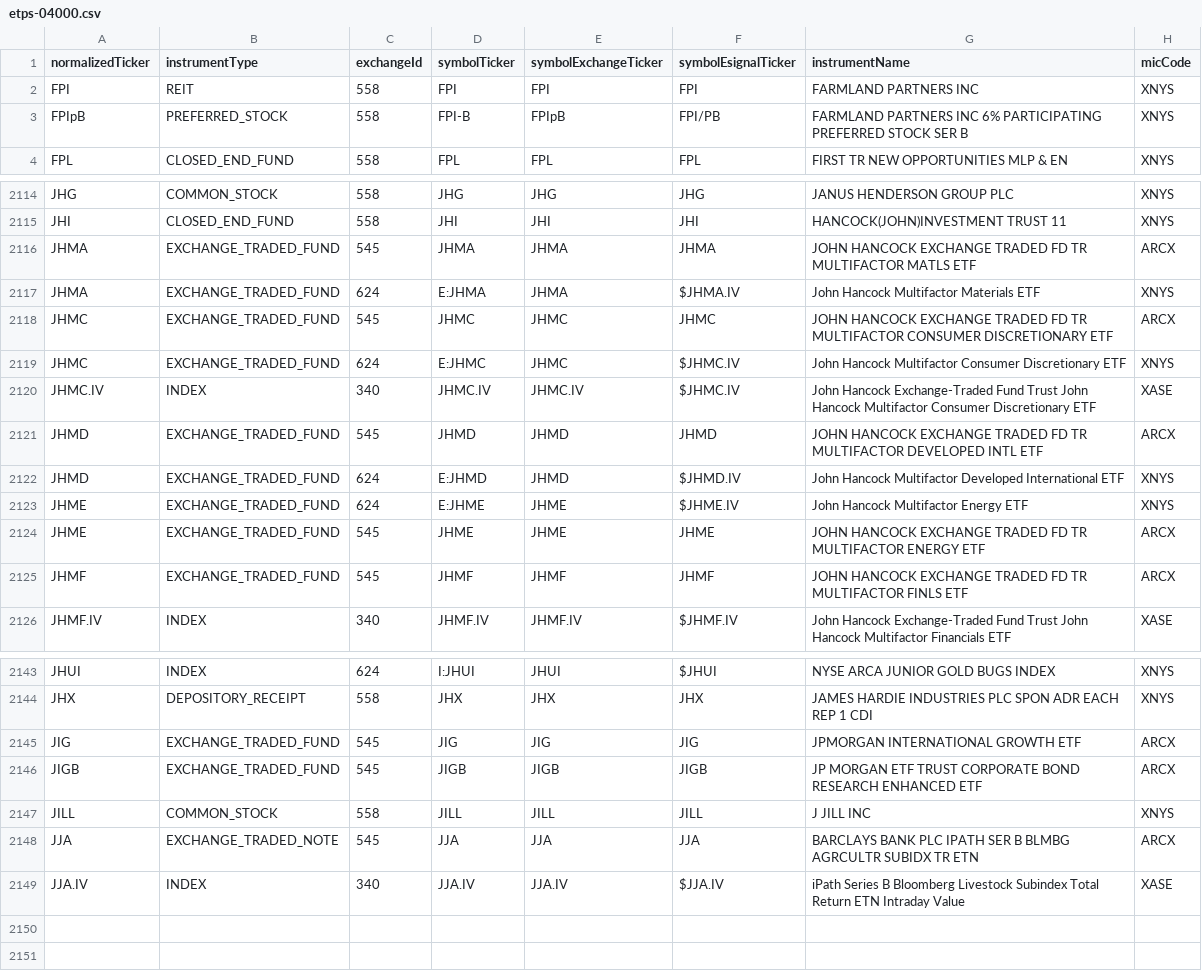
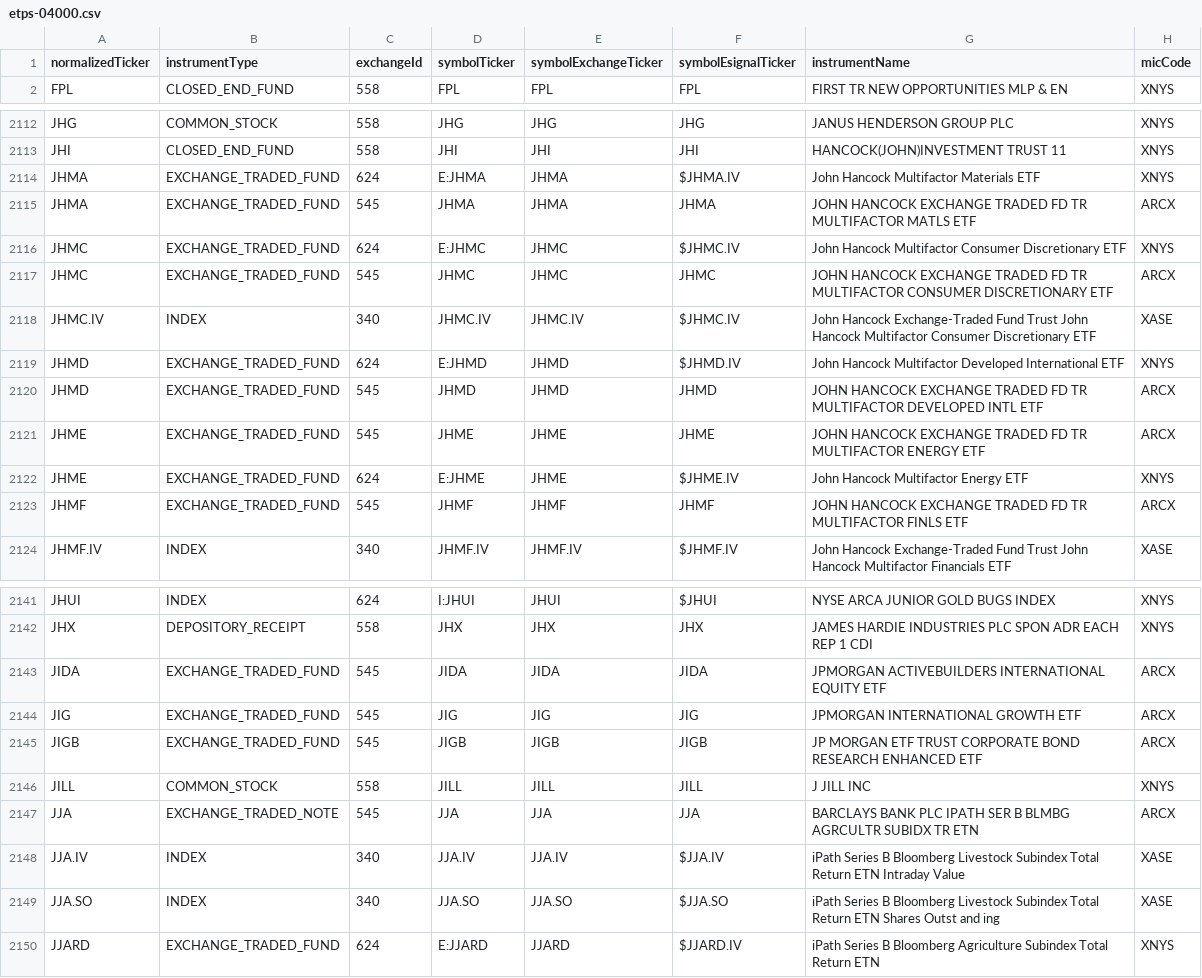
Before and after one commit to haoenhui/nyse-listed-etps, a CSV file: etps-04000.csv, drawn as a sheet; only a part is shown, gaps mark what is left out; the diff covers the shown part only.

```diff
--- a/etps-04000.csv
+++ b/etps-04000.csv
@@ -1,4 +1,2 @@
 normalizedTicker,instrumentType,exchangeId,symbolTicker,symbolExchangeTicker,symbolEsignalTicker,instrumentName,micCode
-FPI,REIT,558,FPI,FPI,FPI,FARMLAND PARTNERS INC,XNYS
-FPIpB,PREFERRED_STOCK,558,FPI-B,FPIpB,FPI/PB,FARMLAND PARTNERS INC 6% PARTICIPATING PREFERRED STOCK SER B,XNYS
 FPL,CLOSED_END_FUND,558,FPL,FPL,FPL,FIRST TR NEW OPPORTUNITIES MLP & EN,XNYS
@@ -2115,11 +2113,11 @@ JHG,COMMON_STOCK,558,JHG,JHG,JHG,JANUS HENDERSON GROUP PLC,XNYS
 JHI,CLOSED_END_FUND,558,JHI,JHI,JHI,HANCOCK(JOHN)INVESTMENT TRUST 11,XNYS
-JHMA,EXCHANGE_TRADED_FUND,545,JHMA,JHMA,JHMA,JOHN HANCOCK EXCHANGE TRADED FD TR MULTIFACTOR MATLS ETF,ARCX
 JHMA,EXCHANGE_TRADED_FUND,624,E:JHMA,JHMA,$JHMA.IV,John Hancock Multifactor Materials ETF,XNYS
-JHMC,EXCHANGE_TRADED_FUND,545,JHMC,JHMC,JHMC,JOHN HANCOCK EXCHANGE TRADED FD TR MULTIFACTOR CONSUMER DISCRETIONARY ETF,ARCX
+JHMA,EXCHANGE_TRADED_FUND,545,JHMA,JHMA,JHMA,JOHN HANCOCK EXCHANGE TRADED FD TR MULTIFACTOR MATLS ETF,ARCX
 JHMC,EXCHANGE_TRADED_FUND,624,E:JHMC,JHMC,$JHMC.IV,John Hancock Multifactor Consumer Discretionary ETF,XNYS
+JHMC,EXCHANGE_TRADED_FUND,545,JHMC,JHMC,JHMC,JOHN HANCOCK EXCHANGE TRADED FD TR MULTIFACTOR CONSUMER DISCRETIONARY ETF,ARCX
 JHMC.IV,INDEX,340,JHMC.IV,JHMC.IV,$JHMC.IV,John Hancock Exchange-Traded Fund Trust John Hancock Multifactor Consumer Discretionary ETF,XASE
-JHMD,EXCHANGE_TRADED_FUND,545,JHMD,JHMD,JHMD,JOHN HANCOCK EXCHANGE TRADED FD TR MULTIFACTOR DEVELOPED INTL ETF,ARCX
 JHMD,EXCHANGE_TRADED_FUND,624,E:JHMD,JHMD,$JHMD.IV,John Hancock Multifactor Developed International ETF,XNYS
-JHME,EXCHANGE_TRADED_FUND,624,E:JHME,JHME,$JHME.IV,John Hancock Multifactor Energy ETF,XNYS
+JHMD,EXCHANGE_TRADED_FUND,545,JHMD,JHMD,JHMD,JOHN HANCOCK EXCHANGE TRADED FD TR MULTIFACTOR DEVELOPED INTL ETF,ARCX
 JHME,EXCHANGE_TRADED_FUND,545,JHME,JHME,JHME,JOHN HANCOCK EXCHANGE TRADED FD TR MULTIFACTOR ENERGY ETF,ARCX
+JHME,EXCHANGE_TRADED_FUND,624,E:JHME,JHME,$JHME.IV,John Hancock Multifactor Energy ETF,XNYS
 JHMF,EXCHANGE_TRADED_FUND,545,JHMF,JHMF,JHMF,JOHN HANCOCK EXCHANGE TRADED FD TR MULTIFACTOR FINLS ETF,ARCX
@@ -2144,2 +2142,3 @@ JHUI,INDEX,624,I:JHUI,JHUI,$JHUI,NYSE ARCA JUNIOR GOLD BUGS INDEX,XNYS
 JHX,DEPOSITORY_RECEIPT,558,JHX,JHX,JHX,JAMES HARDIE INDUSTRIES PLC SPON ADR EACH REP 1 CDI,XNYS
+JIDA,EXCHANGE_TRADED_FUND,545,JIDA,JIDA,JIDA,JPMORGAN ACTIVEBUILDERS INTERNATIONAL EQUITY ETF,ARCX
 JIG,EXCHANGE_TRADED_FUND,545,JIG,JIG,JIG,JPMORGAN INTERNATIONAL GROWTH ETF,ARCX
@@ -2149 +2148,3 @@ JJA,EXCHANGE_TRADED_NOTE,545,JJA,JJA,JJA,BARCLAYS BANK PLC IPATH SER B BLMBG AGR
 JJA.IV,INDEX,340,JJA.IV,JJA.IV,$JJA.IV,iPath Series B Bloomberg Livestock Subindex Total Return ETN Intraday Value,XASE
+JJA.SO,INDEX,340,JJA.SO,JJA.SO,$JJA.SO,iPath Series B Bloomberg Livestock Subindex Total Return ETN Shares Outst and ing,XASE
+JJARD,EXCHANGE_TRADED_FUND,624,E:JJARD,JJARD,$JJARD.IV,iPath Series B Bloomberg Agriculture Subindex Total Return ETN,XNYS
```
Also changed, not shown: 1 moved row elsewhere in this file, etps-00000.csv, etps-02000.csv, 3 other files.
